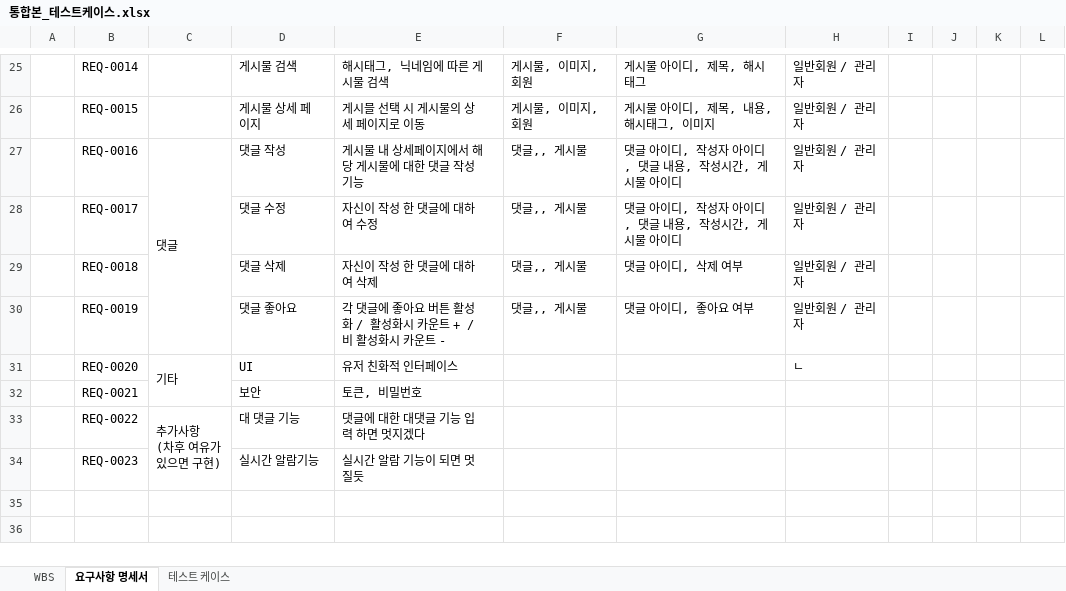
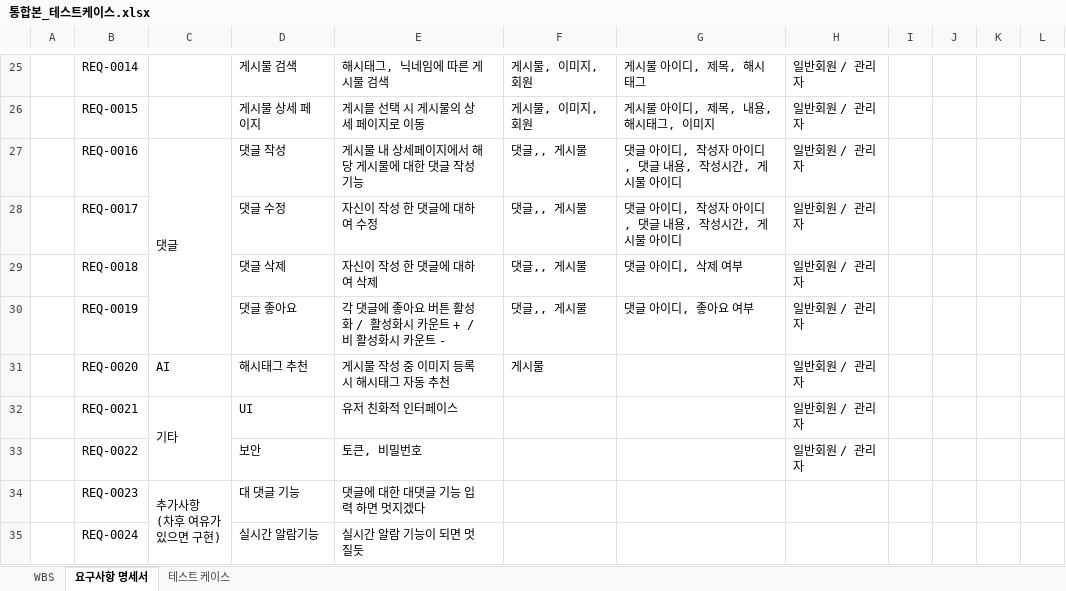
Before and after one commit to LG-CNS-Mini/miniproj, an Excel workbook: 산출물 보고서/2. WBS, 요구사항정의서, 단위테스트 결과서/통합본_테스트케이스.xlsx, sheet 요구사항 명세서, drawn as a sheet; only a part is shown, gaps mark what is left out; values as stored, in another font and other column widths than the file's, no cell formats; conditional formats not drawn; addresses are those after the commit; the diff names each change by its address in the sheet, - before the commit and + after, or states it on an @@ line.

```diff
--- a/산출물 보고서/2. WBS, 요구사항정의서, 단위테스트 결과서/통합본_테스트케이스.xlsx (sheet 요구사항 명세서)
+++ b/산출물 보고서/2. WBS, 요구사항정의서, 단위테스트 결과서/통합본_테스트케이스.xlsx (sheet 요구사항 명세서)
+row 31:  | REQ-0020 | AI | 해시태그 추천 | 게시물 작성 중 이미지 등록 시 해시태그 자동 추천 | 게시물 |  | 일반회원 / 관리자
-B32: REQ-0020
+B32: REQ-0021
-H32: ㄴ
+H32: 일반회원 / 관리자
-B33: REQ-0021
+B33: REQ-0022
-H33: (empty)
+H33: 일반회원 / 관리자
-B34: REQ-0022
+B34: REQ-0023
-B35: REQ-0023
+B35: REQ-0024
```
Also changed, not shown: sheet WBS, sheet 테스트 케이스, cell formats.
